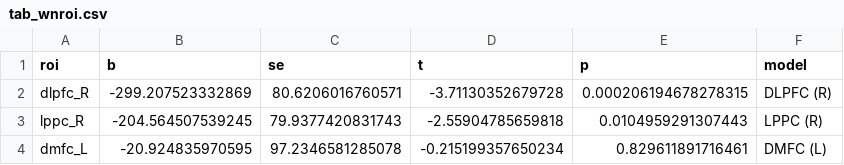
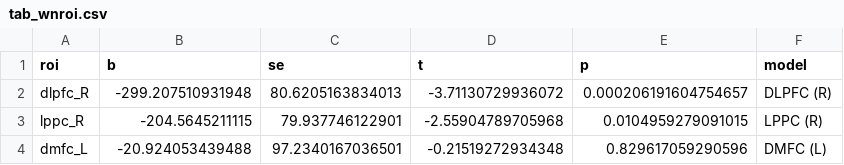
Before and after one commit to mcfreund/stroop-rsa, a CSV file: out/indiv/tab_wnroi.csv, drawn as a sheet.

```diff
--- a/out/indiv/tab_wnroi.csv
+++ b/out/indiv/tab_wnroi.csv
@@ -1,4 +1,4 @@
 roi,b,se,t,p,model
-dlpfc_R,-299.207523332869,80.6206016760571,-3.71130352679728,0.000206194678278315,DLPFC (R)
-lppc_R,-204.564507539245,79.9377420831743,-2.55904785659818,0.0104959291307443,LPPC (R)
-dmfc_L,-20.924835970595,97.2346581285078,-0.215199357650234,0.829611891716461,DMFC (L)
+dlpfc_R,-299.207510931948,80.6205163834013,-3.71130729936072,0.000206191604754657,DLPFC (R)
+lppc_R,-204.5645211115,79.937746122901,-2.55904789705968,0.0104959279091015,LPPC (R)
+dmfc_L,-20.924053439488,97.2340167036501,-0.21519272934348,0.829617059290596,DMFC (L)
```
Also changed, not shown: out/indiv/tab_bnroi.csv, out/indiv/table_single.csv, 55 other files.
